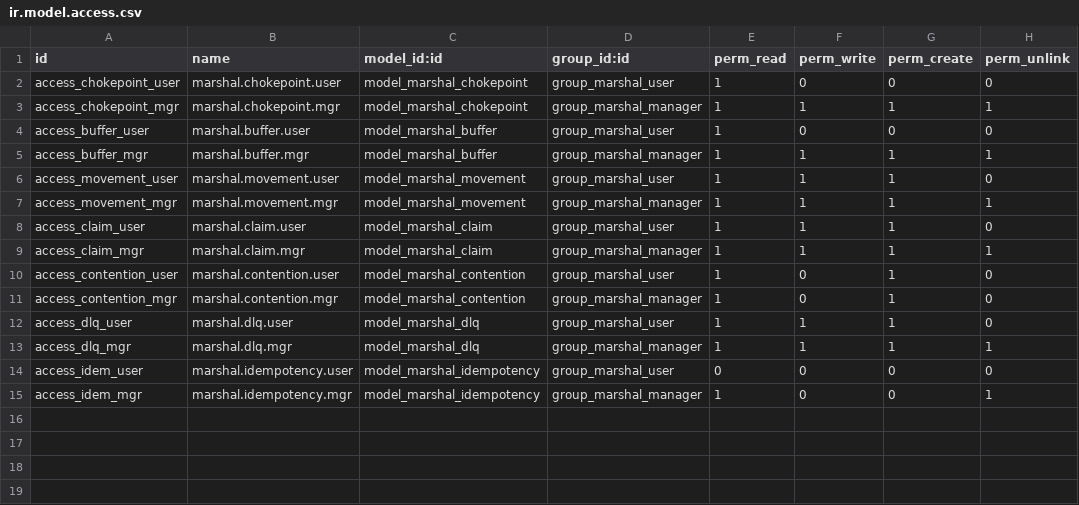
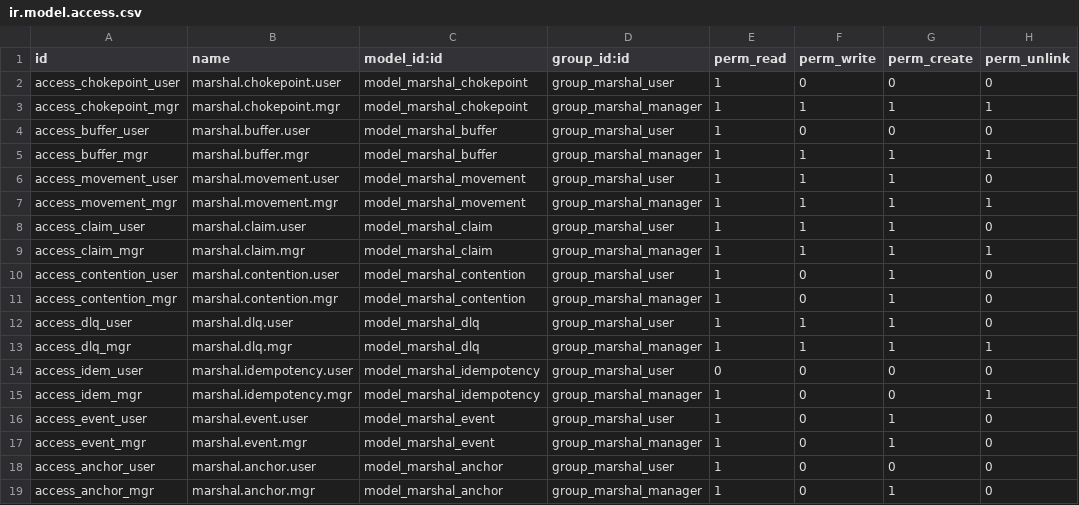
Before and after one commit to dangelojohn/marshal, a CSV file: addons/marshal_core/security/ir.model.access.csv, drawn as a sheet.

Commit message:
Wave 1: tamper-evident custody spine (R04) — 30 tests, live and verified
Per-movement hash chain, not one global chain. A global chain serialises
every write behind one tail pointer and makes verifying one crate mean
walking every event in the system; per-movement chains are independent and
short. Cross-chain integrity comes from periodic anchors. This is Porterly
v2's R04 as revised by its own feasibility review, for the same reasons.

The tests prove DETECTION rather than storage - each bypasses the ORM
guard with raw SQL the way someone with database access would. An edited
payload is caught, a deleted middle event is caught, and tampering with
one chain leaves others intact.

Live verified: CHAIN INTACT, 3 events, plus an anchor over the heads.

The CI gate earned itself on its first real run: it caught the Verify
Custody Chain button landing on marshal.dlq instead of marshal.movement,
which Odoo rejects at view validation. Static checks would have passed it
- only the real install caught it. Fixed by anchoring on a unique element
and asserting the button appears on exactly one model.

Honest about the limits in the docs: this is not a blockchain and will not
stop a wholesale rewrite. The anchor is what makes that expensive, and it
is worth more now that anchors leave the box with the nightly backup.

```diff
--- a/addons/marshal_core/security/ir.model.access.csv
+++ b/addons/marshal_core/security/ir.model.access.csv
@@ -15 +15,5 @@ access_idem_user,marshal.idempotency.user,model_marshal_idempotency,group_marsha
 access_idem_mgr,marshal.idempotency.mgr,model_marshal_idempotency,group_marshal_manager,1,0,0,1
+access_event_user,marshal.event.user,model_marshal_event,group_marshal_user,1,0,1,0
+access_event_mgr,marshal.event.mgr,model_marshal_event,group_marshal_manager,1,0,1,0
+access_anchor_user,marshal.anchor.user,model_marshal_anchor,group_marshal_user,1,0,0,0
+access_anchor_mgr,marshal.anchor.mgr,model_marshal_anchor,group_marshal_manager,1,0,1,0
```
Also changed, not shown: 8 other files.
